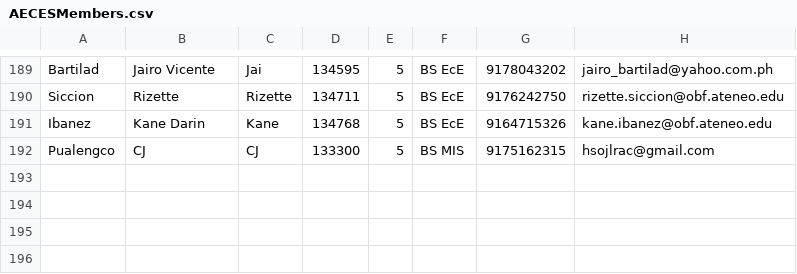
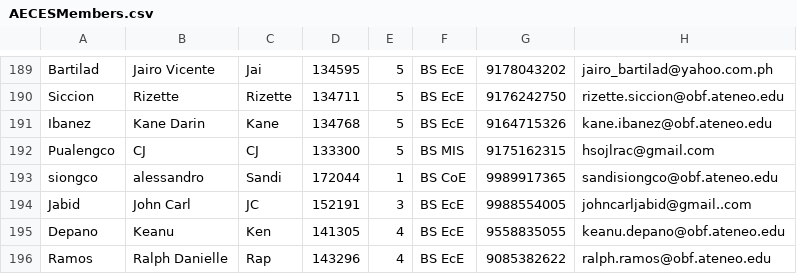
Before and after one commit to janzkyle/consti-review, a CSV file: private/AECESMembers.csv, drawn as a sheet; only a part is shown, gaps mark what is left out; the diff names each change by its address in the sheet, - before the commit and + after, or states it on an @@ line.

Commit message:
updated missing csv

```diff
--- a/private/AECESMembers.csv
+++ b/private/AECESMembers.csv
+row 193: siongco | alessandro | Sandi | 172044 | 1 | BS CoE | 9989917365 | sandisiongco@obf.ateneo.edu
+row 194: Jabid | John Carl | JC | 152191 | 3 | BS EcE | 9988554005 | johncarljabid@gmail..com
+row 195: Depano | Keanu | Ken | 141305 | 4 | BS EcE | 9558835055 | keanu.depano@obf.ateneo.edu
+row 196: Ramos | Ralph Danielle | Rap | 143296 | 4 | BS EcE | 9085382622 | ralph.ramos@obf.ateneo.edu
```
